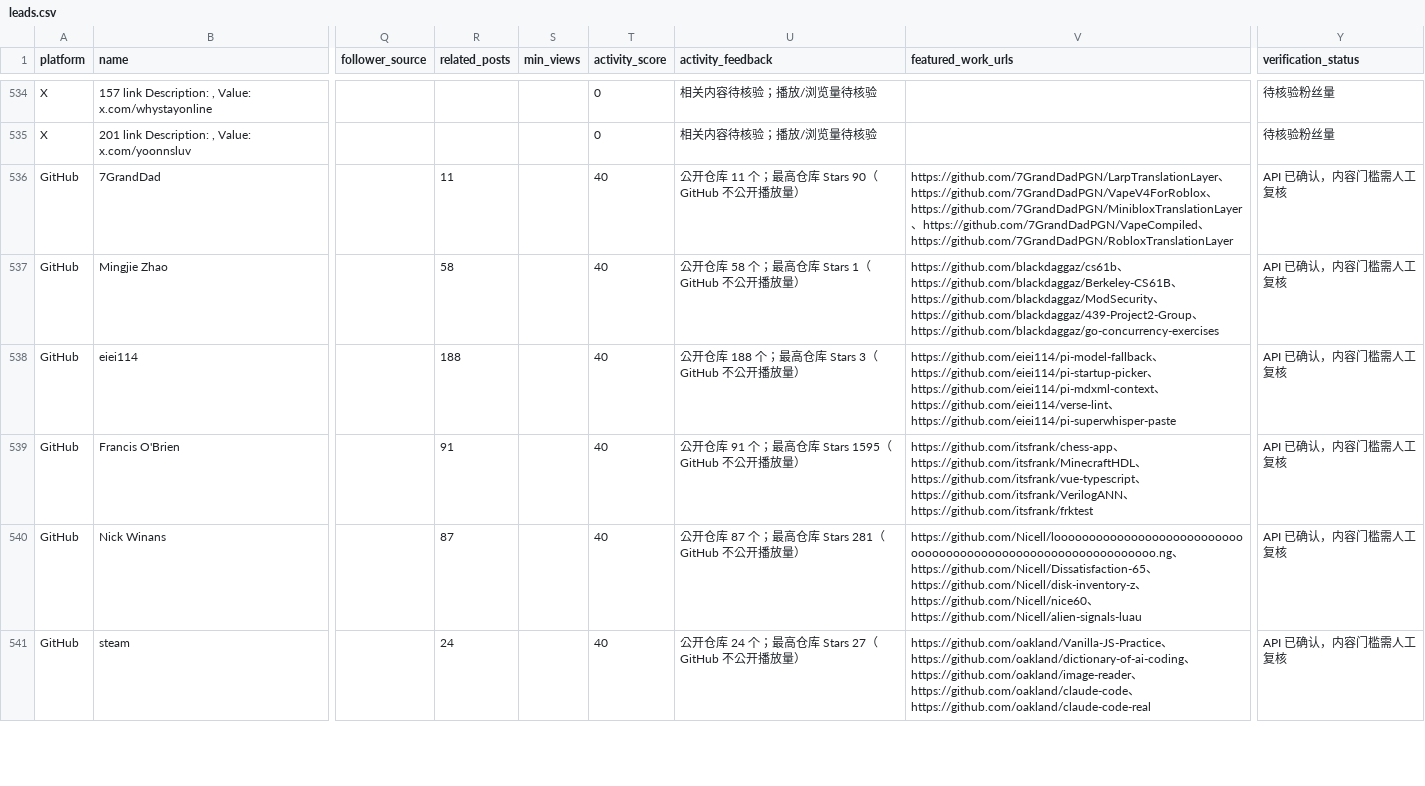
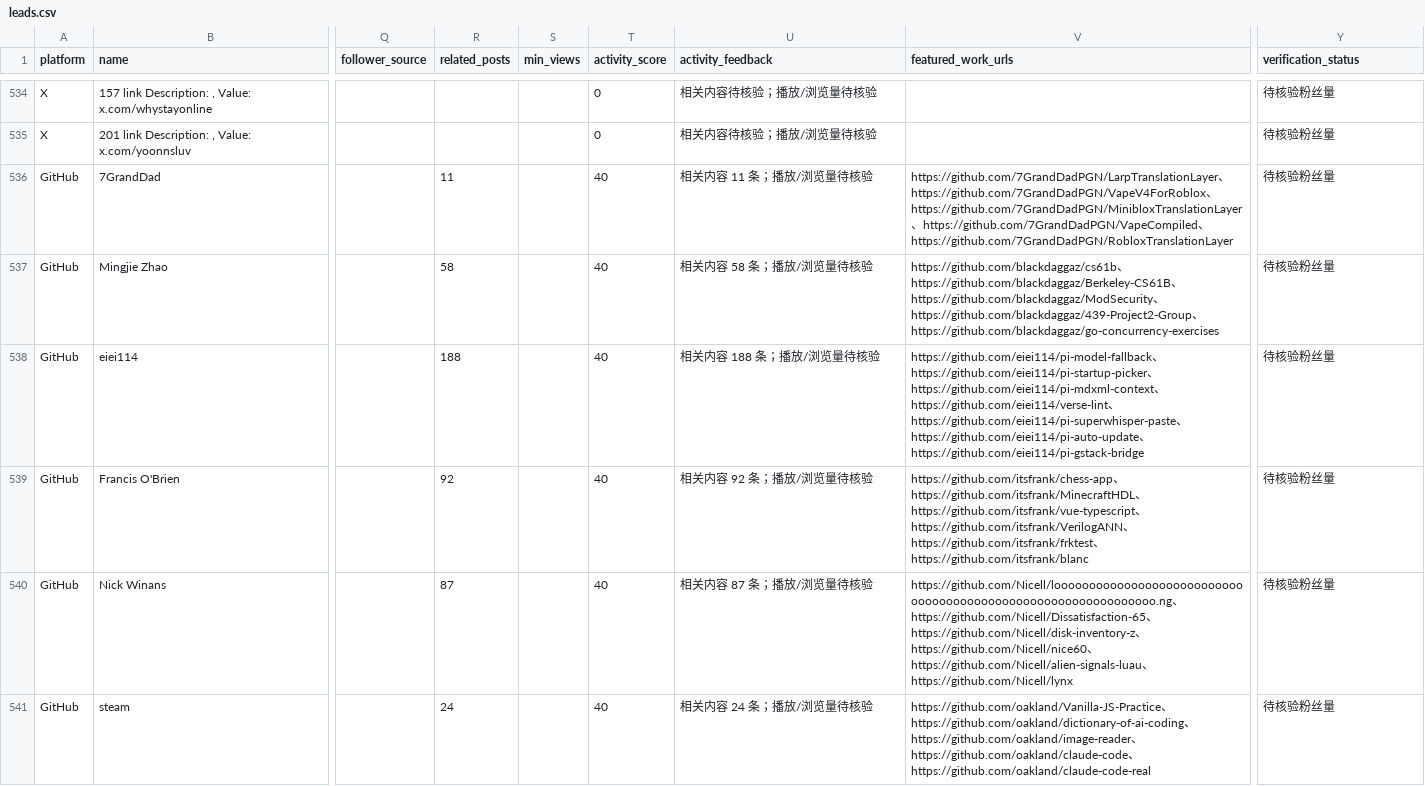
Before and after one commit to jzks7ymgzv-tech/ai-creator-koc-radar, a CSV file: data/leads.csv, drawn as a sheet; only a part is shown, gaps mark what is left out; the diff covers the shown part only; the diff names each change by its address in the sheet, - before the commit and + after, or states it on an @@ line.

```diff
--- a/data/leads.csv
+++ b/data/leads.csv
-U536 (activity_feedback): 公开仓库 11 个；最高仓库 Stars 90（GitHub 不公开播放量）
+U536 (activity_feedback): 相关内容 11 条；播放/浏览量待核验
-Y536:Y541 (verification_status): API 已确认，内容门槛需人工复核
+Y536:Y541 (verification_status): 待核验粉丝量
-U537 (activity_feedback): 公开仓库 58 个；最高仓库 Stars 1（GitHub 不公开播放量）
+U537 (activity_feedback): 相关内容 58 条；播放/浏览量待核验
-U538 (activity_feedback): 公开仓库 188 个；最高仓库 Stars 3（GitHub 不公开播放量）
+U538 (activity_feedback): 相关内容 188 条；播放/浏览量待核验
-V538 (featured_work_urls): …、https://github.com/eiei114/pi-superwhisper-paste
+V538 (featured_work_urls): …、https://github.com/eiei114/pi-superwhisper-paste、https://github.com/eiei114/pi-auto-update、https://github.com/eiei114/pi-gstack-bridge
-R539 (related_posts): 91
+R539 (related_posts): 92
-U539 (activity_feedback): 公开仓库 91 个；最高仓库 Stars 1595（GitHub 不公开播放量）
+U539 (activity_feedback): 相关内容 92 条；播放/浏览量待核验
-V539 (featured_work_urls): …、https://github.com/itsfrank/frktest
+V539 (featured_work_urls): …、https://github.com/itsfrank/frktest、https://github.com/itsfrank/blanc
-U540 (activity_feedback): 公开仓库 87 个；最高仓库 Stars 281（GitHub 不公开播放量）
+U540 (activity_feedback): 相关内容 87 条；播放/浏览量待核验
-V540 (featured_work_urls): …、https://github.com/Nicell/alien-signals-luau
+V540 (featured_work_urls): …、https://github.com/Nicell/alien-signals-luau、https://github.com/Nicell/lynx
-U541 (activity_feedback): 公开仓库 24 个；最高仓库 Stars 27（GitHub 不公开播放量）
+U541 (activity_feedback): 相关内容 24 条；播放/浏览量待核验
```
Also changed, not shown: 1 added row and 110 edited cells elsewhere in this file, 2 other files.
